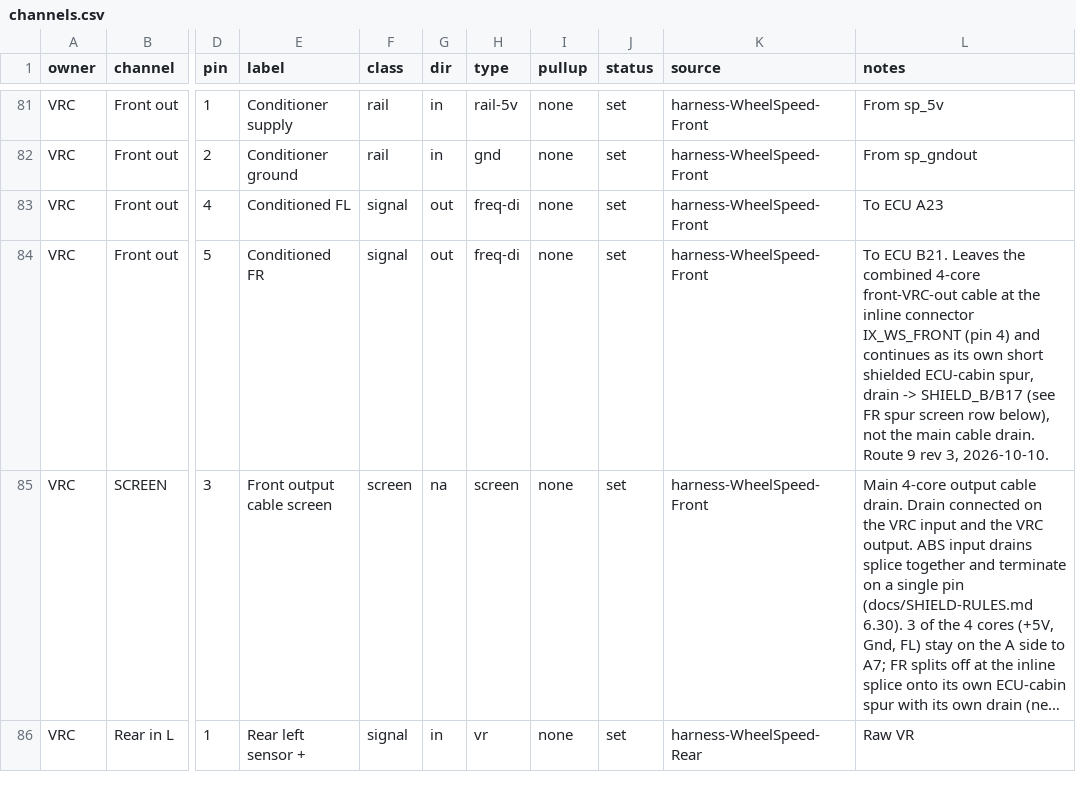
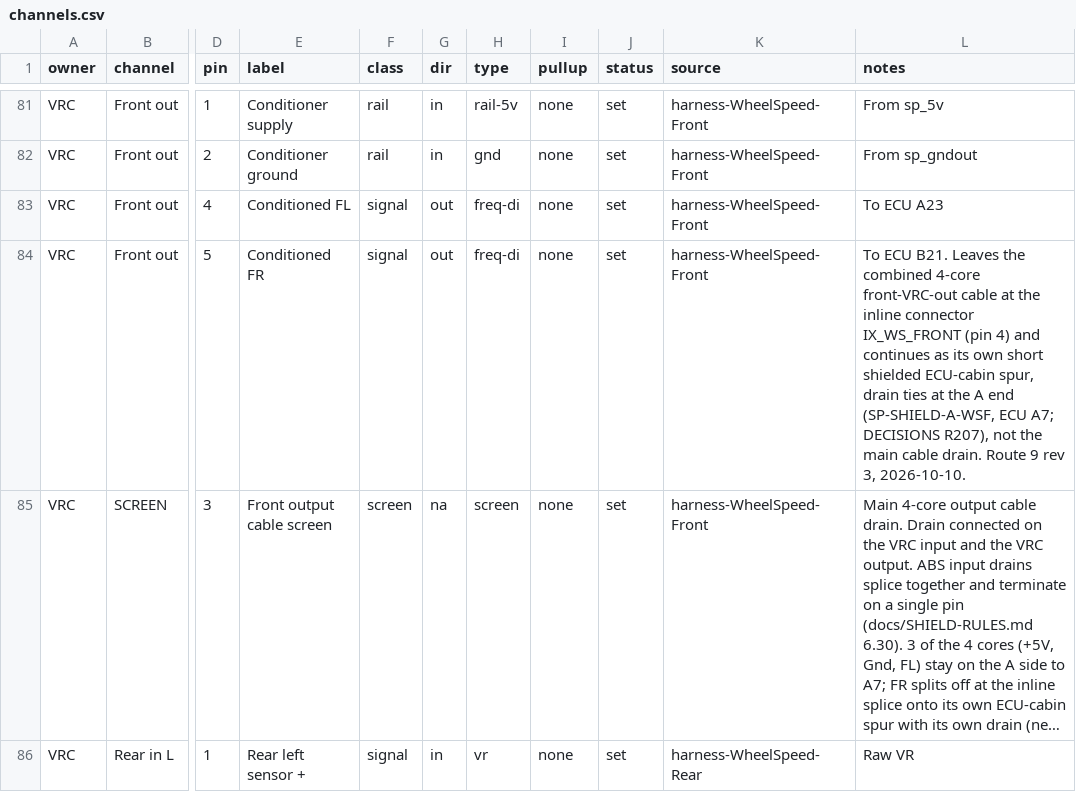
Before and after one commit to living-relation/st185-link-ecu-config, a CSV file: sot/channels.csv, drawn as a sheet; only a part is shown, gaps mark what is left out; long unchanged cells end in …; the diff names each change by its address in the sheet, - before the commit and + after, or states it on an @@ line.

```diff
--- a/sot/channels.csv
+++ b/sot/channels.csv
-L84 (notes): …spur, drain -> SHIELD_B/B17 (see FR spur screen row below), not the…
+L84 (notes): …spur, drain ties at the A end (SP-SHIELD-A-WSF, ECU A7; DECISIONS R207), not the…
```
Also changed, not shown: 2 other files.
